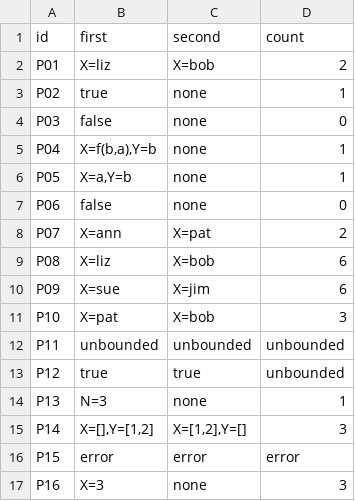
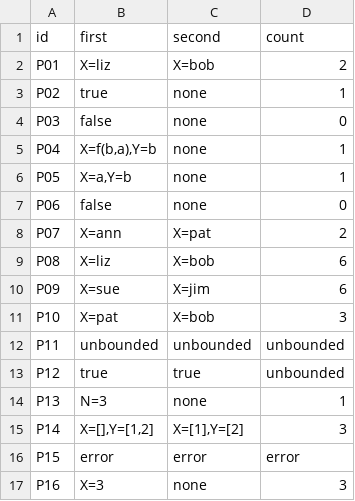
Before and after one commit to pojomo2/cmsc-124-ps4-starter, a TSV file: predictions.tsv, drawn as a sheet.

Commit message:
fix: correct P14 second field entry

```diff
--- a/predictions.tsv
+++ b/predictions.tsv
@@ -14,3 +14,3 @@ P12	true	true	unbounded
 P13	N=3	none	1
-P14	X=[],Y=[1,2]	X=[1,2],Y=[]	3
+P14	X=[],Y=[1,2]	X=[1],Y=[2]	3
 P15	error	error	error
```
Also changed, not shown: 1 other file.
